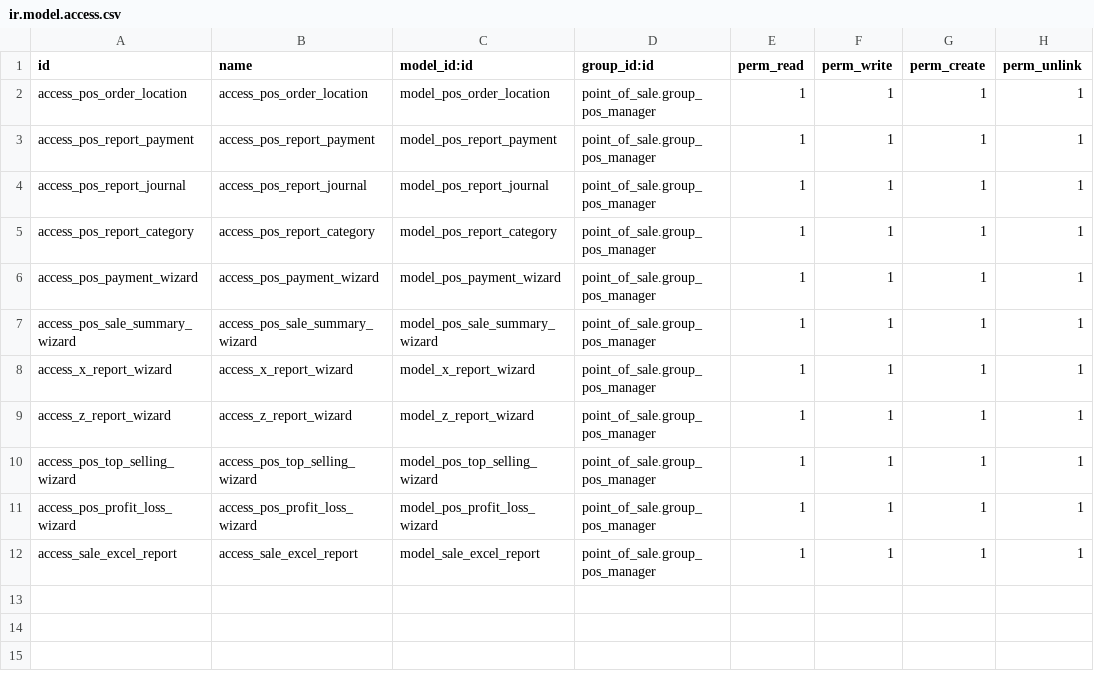
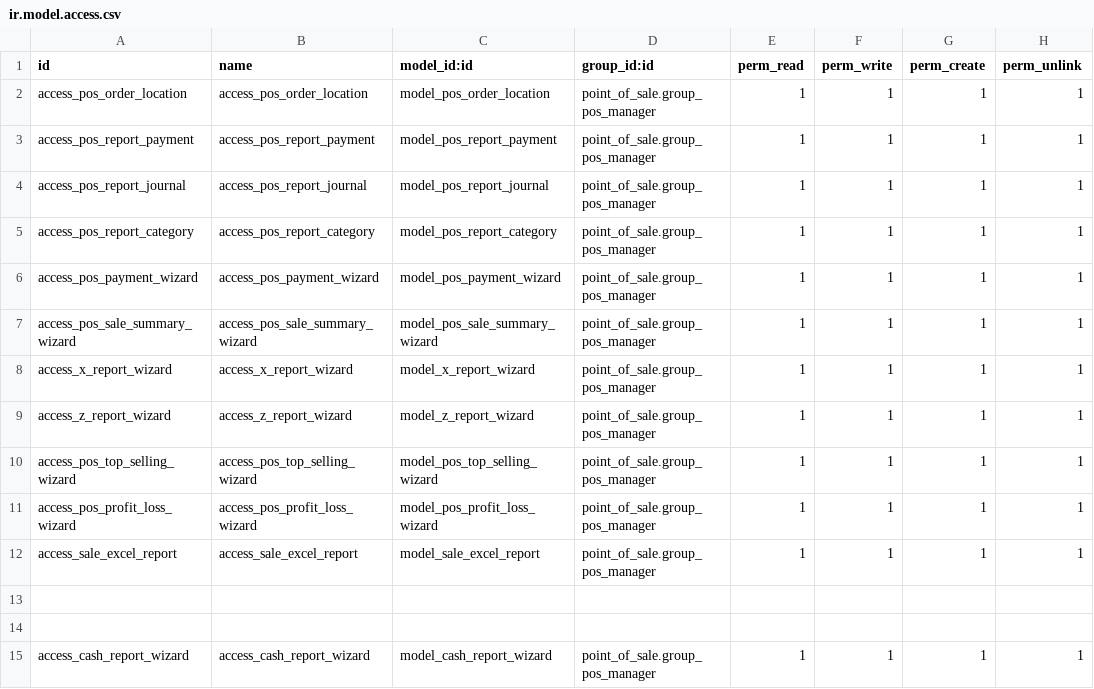
Before and after one commit to AppexBo/dharma, a CSV file: bi_pos_reports/security/ir.model.access.csv, drawn as a sheet.

Commit message:
test new report fuera de pos

```diff
--- a/bi_pos_reports/security/ir.model.access.csv
+++ b/bi_pos_reports/security/ir.model.access.csv
@@ -12 +12,4 @@ access_pos_profit_loss_wizard,access_pos_profit_loss_wizard,model_pos_profit_los
 access_sale_excel_report,access_sale_excel_report,model_sale_excel_report,point_of_sale.group_pos_manager,1,1,1,1
+
+
+access_cash_report_wizard,access_cash_report_wizard,model_cash_report_wizard,point_of_sale.group_pos_manager,1,1,1,1
```
